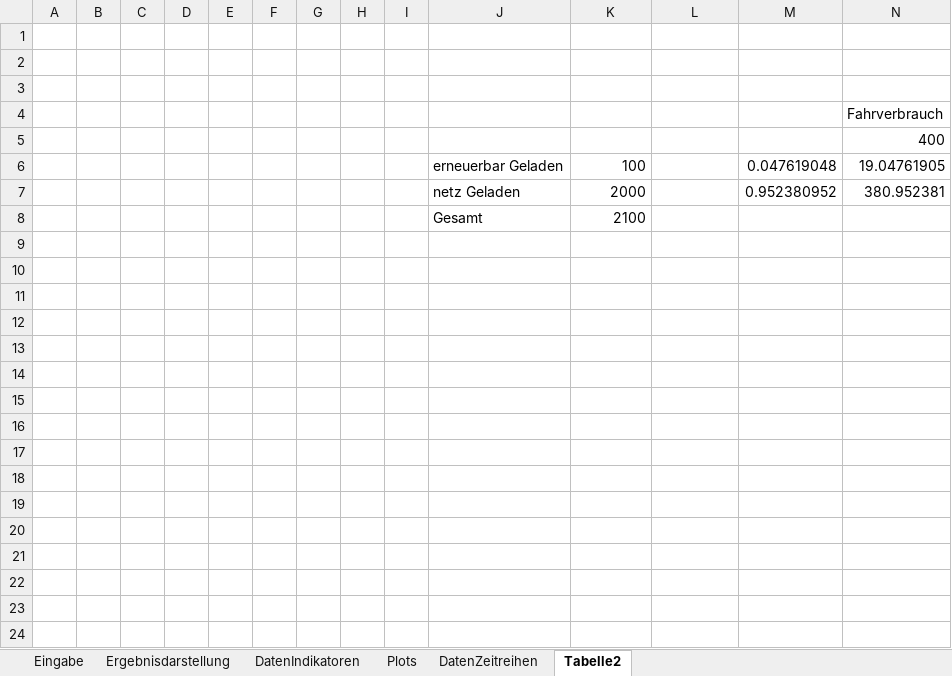
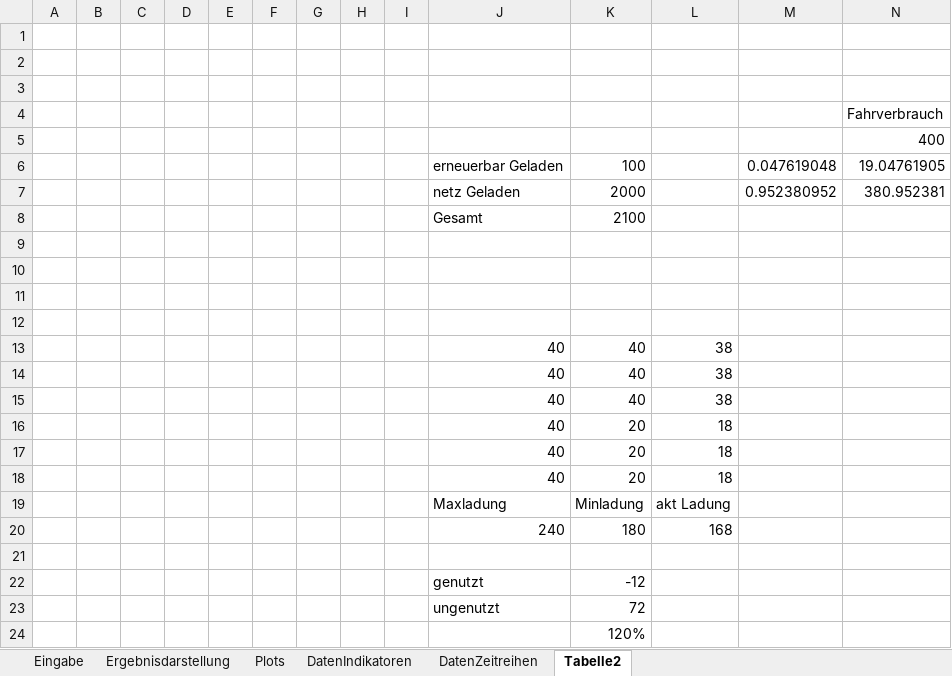
Before and after one commit to marius-coder/EKS, an Excel workbook: PythonApplication3/Ergebnis/Ergebnis_Dist.xlsx, sheet Tabelle2, drawn as a sheet; only a part is shown; values as stored, in another font and other column widths than the file's, no borders; rows hold the shown columns only; the diff names each change by its address in the sheet, - before the commit and + after, or states it on an @@ line.

```diff
--- a/PythonApplication3/Ergebnis/Ergebnis_Dist.xlsx (sheet Tabelle2)
+++ b/PythonApplication3/Ergebnis/Ergebnis_Dist.xlsx (sheet Tabelle2)
@@ sheet tab order changed: Eingabe | Ergebnisdarstellung | Plots | DatenIndikatoren | DatenZeitreihen | Tabelle2 @@
+row 9: (empty)
+row 10: (empty)
+row 11: (empty)
+row 12: (empty)
+row 13:  |  |  |  |  |  |  |  |  | 40 | 40 | 38
+row 14:  |  |  |  |  |  |  |  |  | 40 | 40 | 38
+row 15:  |  |  |  |  |  |  |  |  | 40 | 40 | 38
+row 16:  |  |  |  |  |  |  |  |  | 40 | 20 | 18
+row 17:  |  |  |  |  |  |  |  |  | 40 | 20 | 18
+row 18:  |  |  |  |  |  |  |  |  | 40 | 20 | 18
+row 19:  |  |  |  |  |  |  |  |  | Maxladung | Minladung | akt Ladung
+row 20:  |  |  |  |  |  |  |  |  | 240 | 180 | 168
+row 21: (empty)
+row 22:  |  |  |  |  |  |  |  |  | genutzt | -12
+row 23:  |  |  |  |  |  |  |  |  | ungenutzt | 72
+row 24:  |  |  |  |  |  |  |  |  |  | 120%
```
Also changed, not shown: sheet DatenIndikatoren, sheet Ergebnisdarstellung, sheet Plots, sheet Eingabe, charts or pictures, 24 other files.
